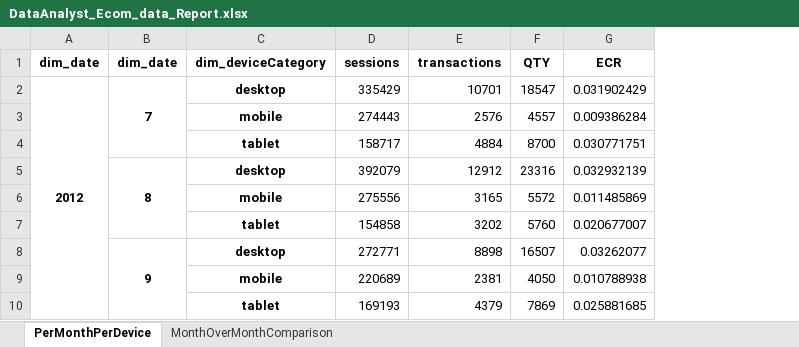
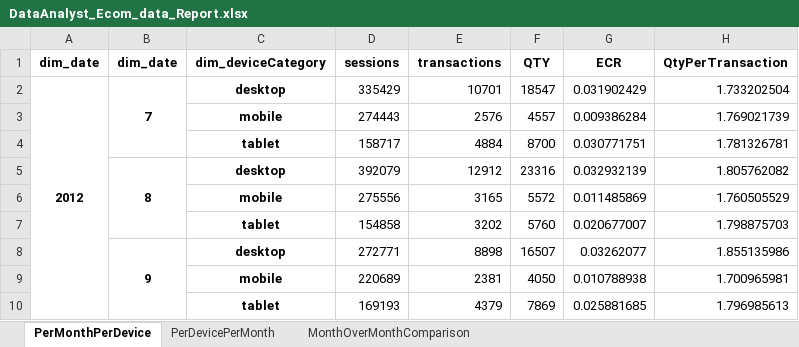
Before and after one commit to AlexV97/IXIS_analysis, an Excel workbook: DataAnalyst_Ecom_data_Report.xlsx, sheet PerMonthPerDevice, drawn as a sheet; only a part is shown; values as stored, in another font and other column widths than the file's, no borders; the diff names each change by its address in the sheet, - before the commit and + after, or states it on an @@ line.

```diff
--- a/DataAnalyst_Ecom_data_Report.xlsx (sheet PerMonthPerDevice)
+++ b/DataAnalyst_Ecom_data_Report.xlsx (sheet PerMonthPerDevice)
+sheet tab: PerDevicePerMonth
+column H (QtyPerTransaction), rows 2-10: 1.733202504 | 1.769021739 | 1.781326781 | 1.805762082 | 1.760505529 | 1.798875703 | 1.855135986 | 1.700965981 | 1.796985613
```
Also changed, not shown: sheet MonthOverMonthComparison, 1 other file.
